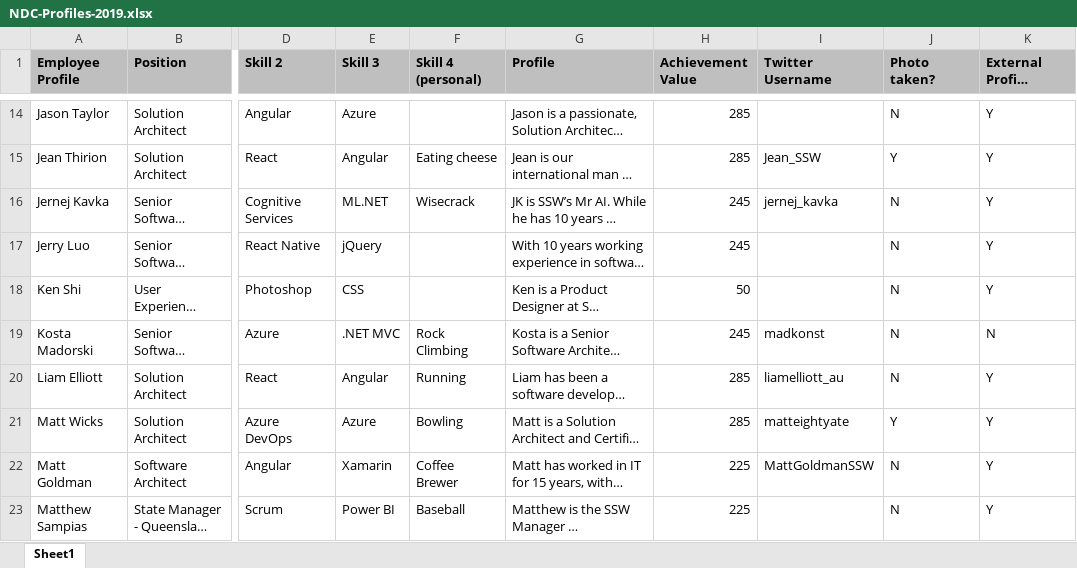
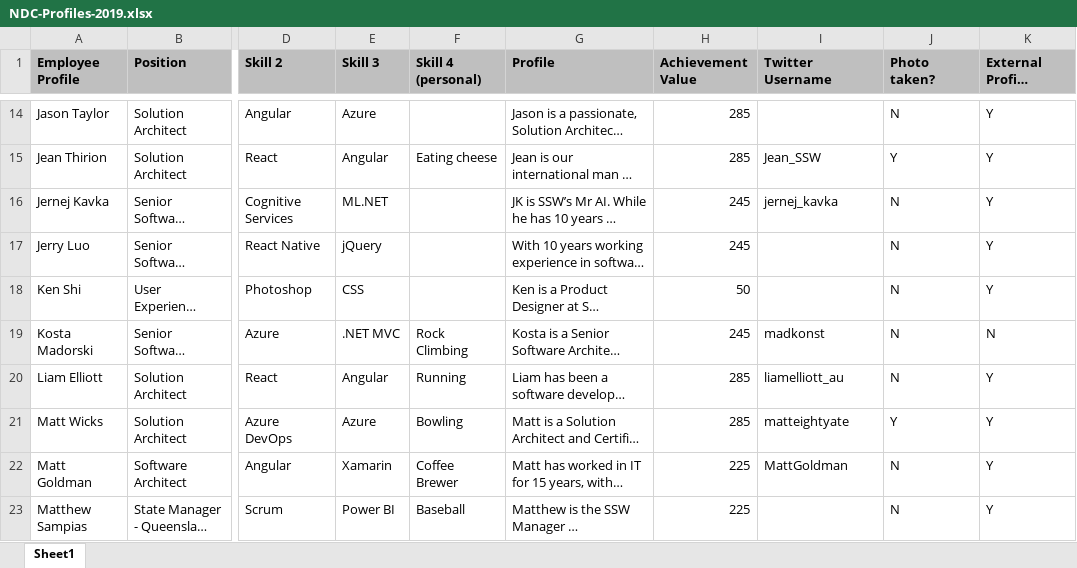
Before and after one commit to SSWConsulting/SSW.Rewards.Mobile, an Excel workbook: SeedData/profiles/NDC-Profiles-2019.xlsx, sheet Sheet1, drawn as a sheet; only a part is shown, gaps mark what is left out; long unchanged cells end in …; values as stored, in another font and other column widths than the file's, no borders; the diff names each change by its address in the sheet, - before the commit and + after, or states it on an @@ line.

Commit message:
Fix profile skills

```diff
--- a/SeedData/profiles/NDC-Profiles-2019.xlsx (sheet Sheet1)
+++ b/SeedData/profiles/NDC-Profiles-2019.xlsx (sheet Sheet1)
-F16 (Skill 4 (personal)): Wisecrack
+F16 (Skill 4 (personal)): (empty)
-I22 (Twitter Username): MattGoldmanSSW
+I22 (Twitter Username): MattGoldman
```
